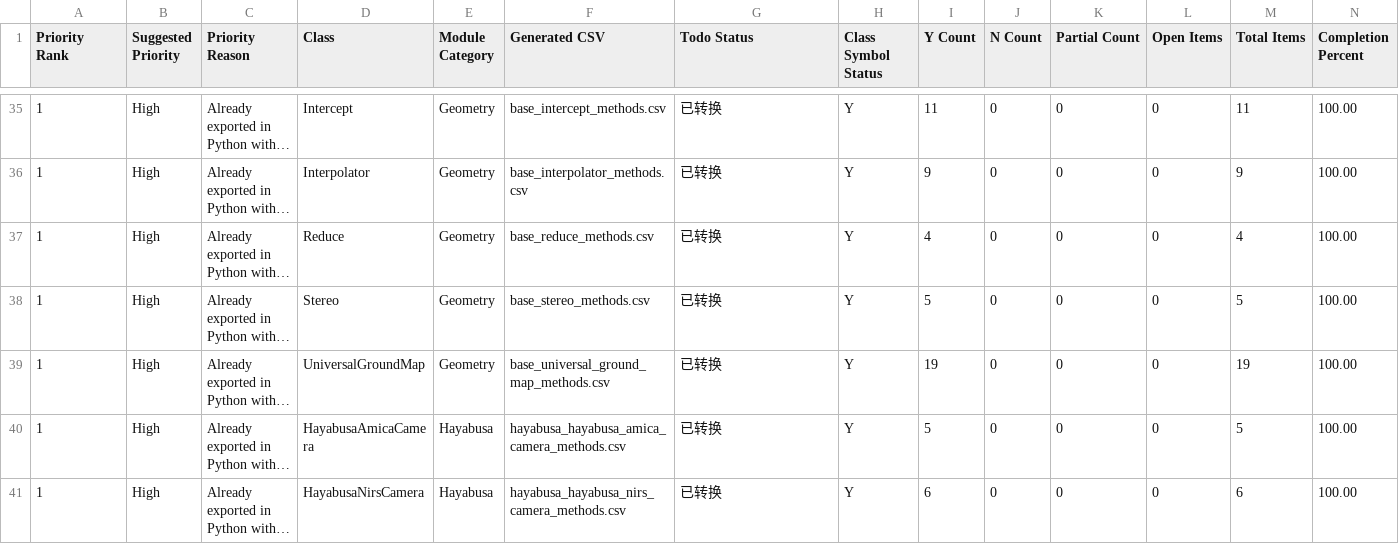
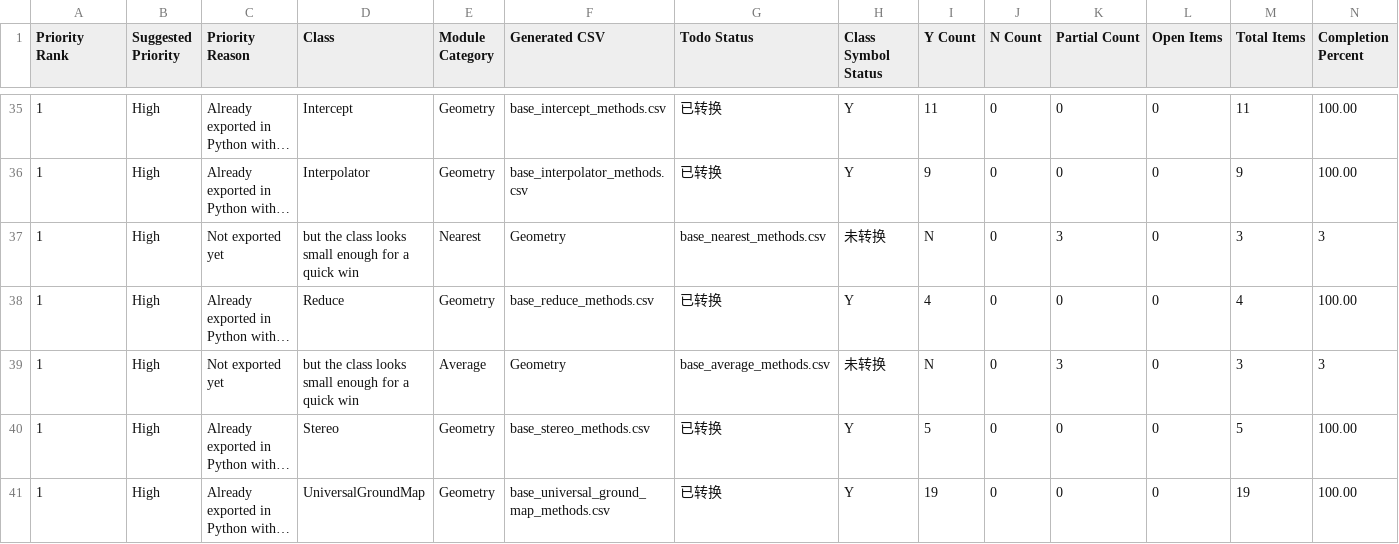
Before and after one commit to gengxun-henu/pyisis, a CSV file: class_bind_methods_details/methods_inventory_summary.csv, drawn as a sheet; only a part is shown, gaps mark what is left out; the shorter side is filled out with more unchanged rows; long unchanged cells end in …; rows hold the shown columns only; the diff names each change by its address in the sheet, - before the commit and + after, or states it on an @@ line.

```diff
--- a/class_bind_methods_details/methods_inventory_summary.csv
+++ b/class_bind_methods_details/methods_inventory_summary.csv
+row 37: 1 | High | Not exported yet | but the class looks small enough for a quick win | Nearest | Geometry | base_nearest_methods.csv | 未转换 | N | 0 | 3 | 0 | 3 | 3
+row 39: 1 | High | Not exported yet | but the class looks small enough for a quick win | Average | Geometry | base_average_methods.csv | 未转换 | N | 0 | 3 | 0 | 3 | 3
```
Also changed, not shown: todo_pybind11.csv, 10 other files.
